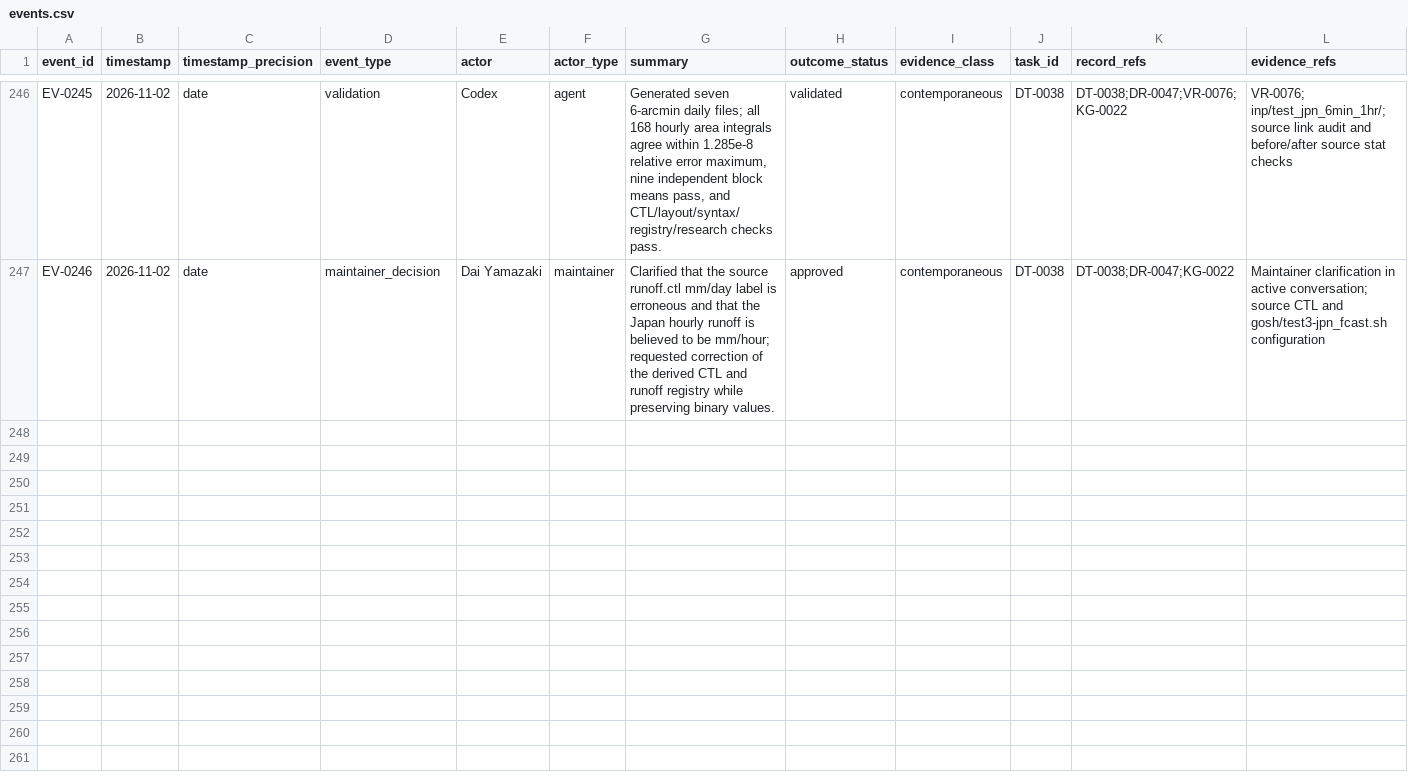
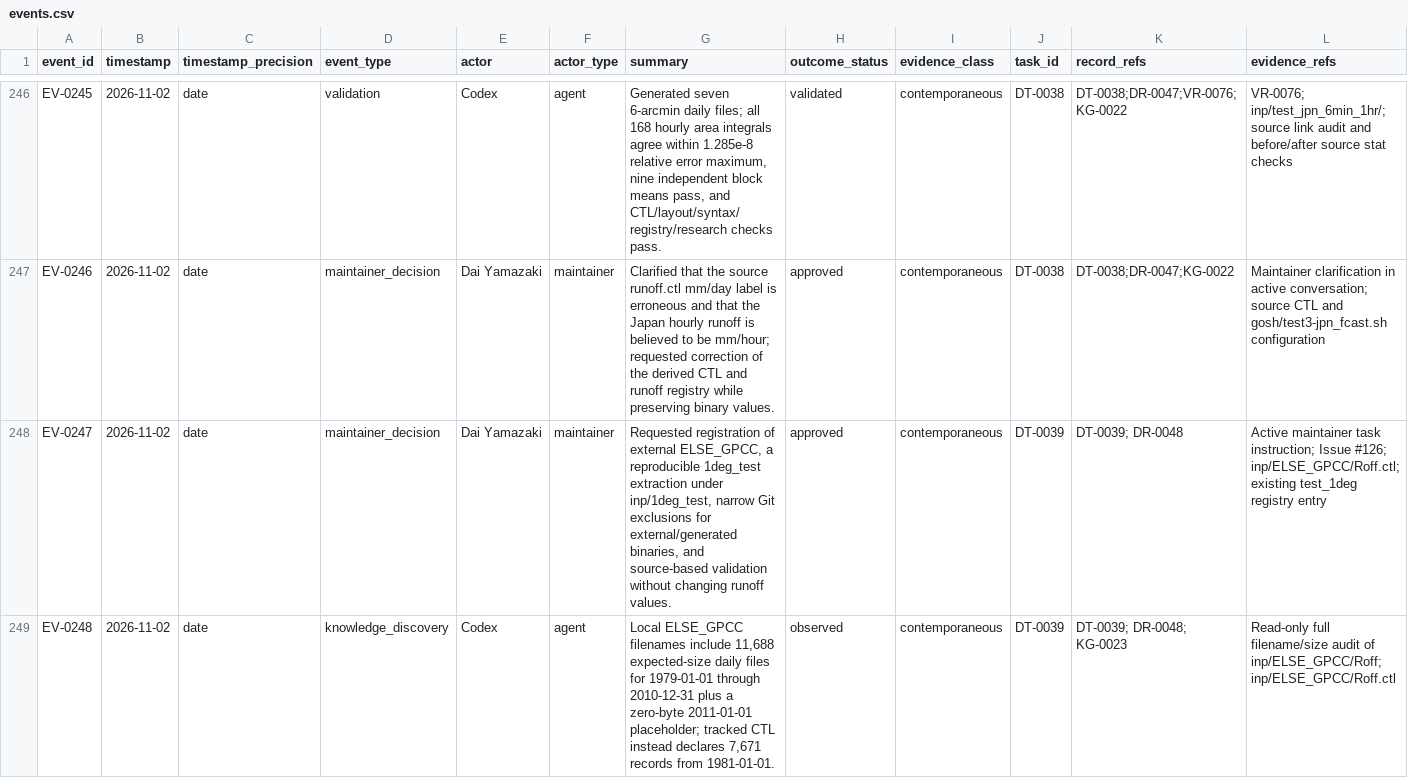
Before and after one commit to global-hydrodynamics/CaMa-Flood_v4, a CSV file: research/events.csv, drawn as a sheet; only a part is shown, gaps mark what is left out; rows hold the shown columns only; the diff covers the shown part only; the diff names each change by its address in the sheet, - before the commit and + after, or states it on an @@ line.

```diff
--- a/research/events.csv
+++ b/research/events.csv
+row 248: EV-0247 | 2026-11-02 | date | maintainer_decision | Dai Yamazaki | maintainer | Requested registration of external ELSE_GPCC, a reproducible 1deg_test extraction under inp/1deg_test, narrow Git exclusions for external/generated binaries, and source-based validation without changing runoff values. | approved | contemporaneous | DT-0039 | DT-0039; DR-0048 | Active maintainer task instruction; Issue #126; inp/ELSE_GPCC/Roff.ctl; existing test_1deg registry entry
+row 249: EV-0248 | 2026-11-02 | date | knowledge_discovery | Codex | agent | Local ELSE_GPCC filenames include 11,688 expected-size daily files for 1979-01-01 through 2010-12-31 plus a zero-byte 2011-01-01 placeholder; tracked CTL instead declares 7,671 records from 1981-01-01. | observed | contemporaneous | DT-0039 | DT-0039; DR-0048; KG-0023 | Read-only full filename/size audit of inp/ELSE_GPCC/Roff; inp/ELSE_GPCC/Roff.ctl
```
Also changed, not shown: 2 added rows elsewhere in this file, inp/runoff_datasets.csv, research/development_tasks.csv, 16 other files.
